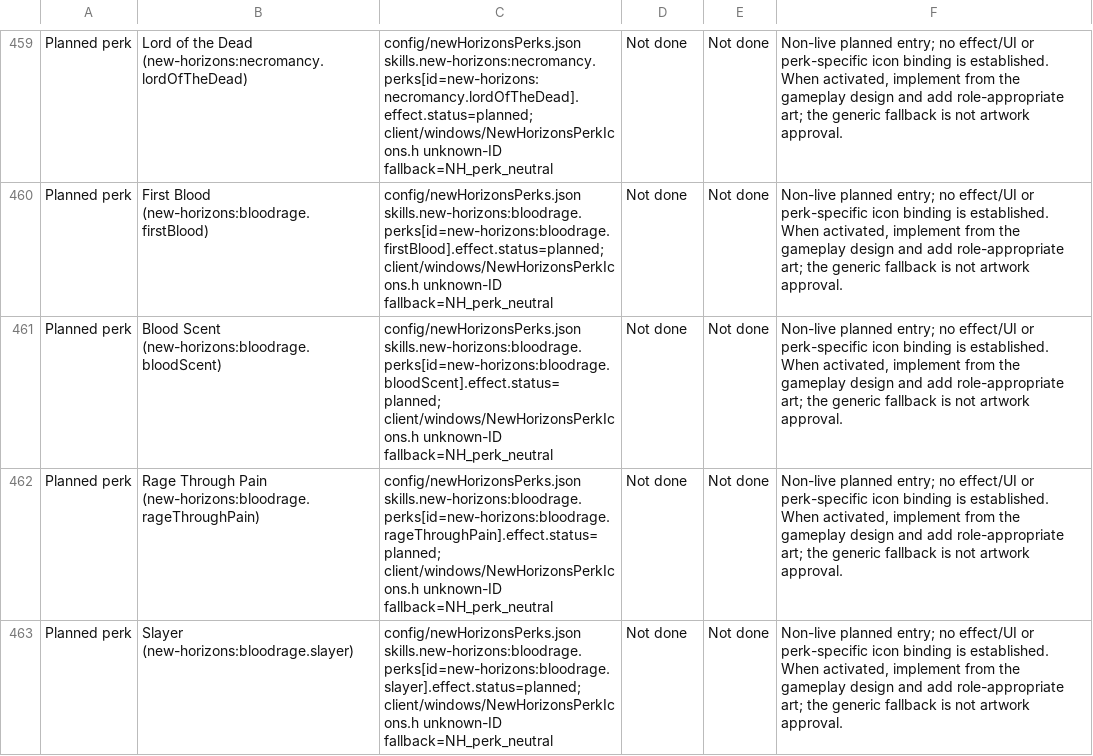
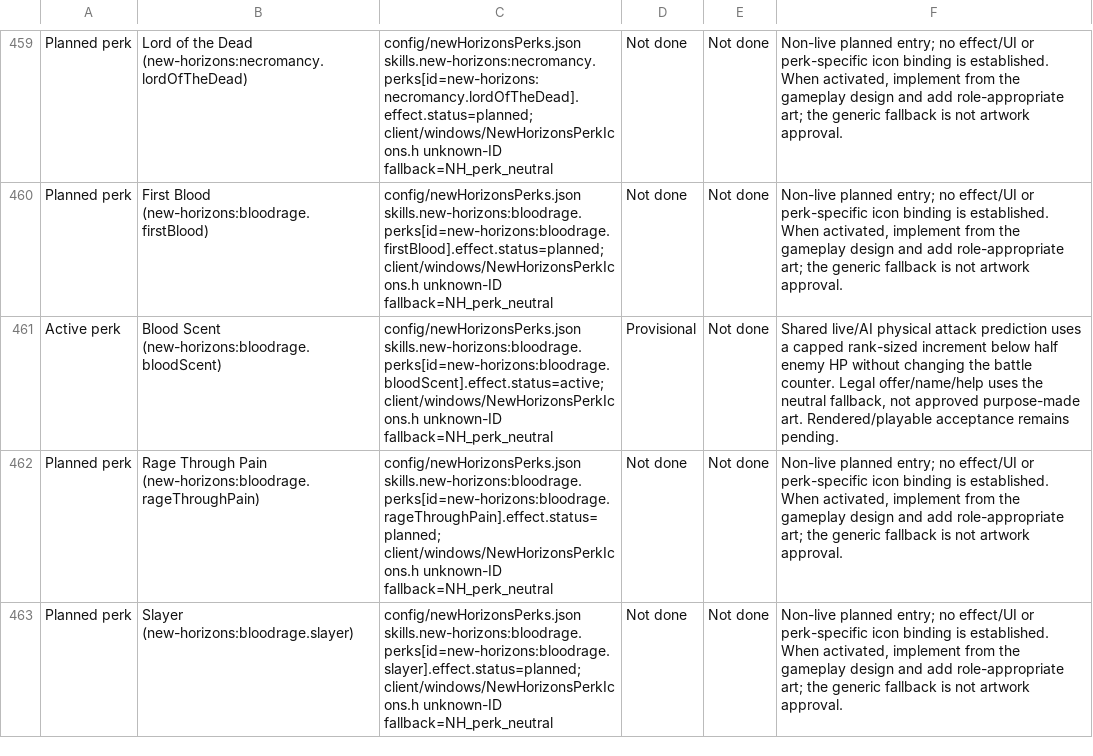
Before and after one commit to thegandalf196/vcmi, a CSV file: docs/NH_UI_ASSET_INVENTORY.csv, drawn as a sheet; only a part is shown, gaps mark what is left out; the diff names each change by its address in the sheet, - before the commit and + after, or states it on an @@ line.

Commit message:
Implement Blood Scent attack-local Bloodrage increment

```diff
--- a/docs/NH_UI_ASSET_INVENTORY.csv
+++ b/docs/NH_UI_ASSET_INVENTORY.csv
-A461: Planned perk
+A461: Active perk
-C461: config/newHorizonsPerks.json skills.new-horizons:bloodrage.perks[id=new-horizons:bloodrage.bloodScent].effect.status=planned; client/windows/NewHorizonsPerkIcons.h unknown-ID…
+C461: config/newHorizonsPerks.json skills.new-horizons:bloodrage.perks[id=new-horizons:bloodrage.bloodScent].effect.status=active; client/windows/NewHorizonsPerkIcons.h unknown-ID…
-D461: Not done
+D461: Provisional
-F461: Non-live planned entry; no effect/UI or perk-specific icon binding is established. When activated, implement from the gameplay design and add role-appropriate art; the generic fallback is not artwork approval.
+F461: Shared live/AI physical attack prediction uses a capped rank-sized increment below half enemy HP without changing the battle counter. Legal offer/name/help uses the neutral fallback, not approved purpose-made art. Rendered/playable acceptance remains pending.
```
Also changed, not shown: 21 other files.
